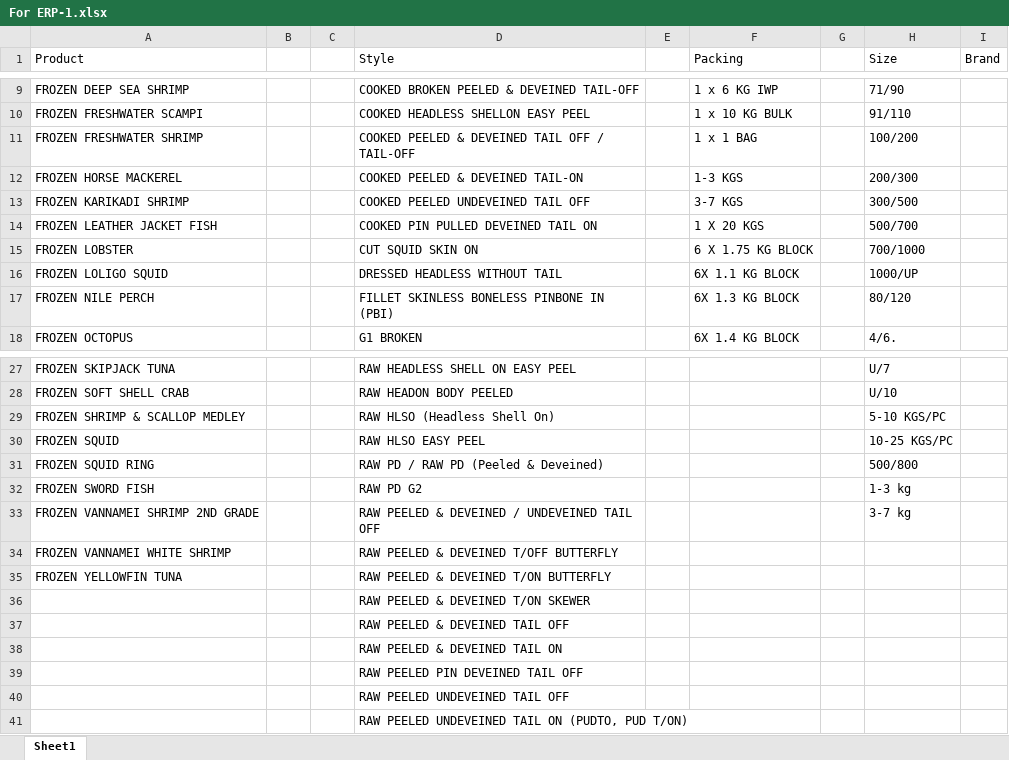
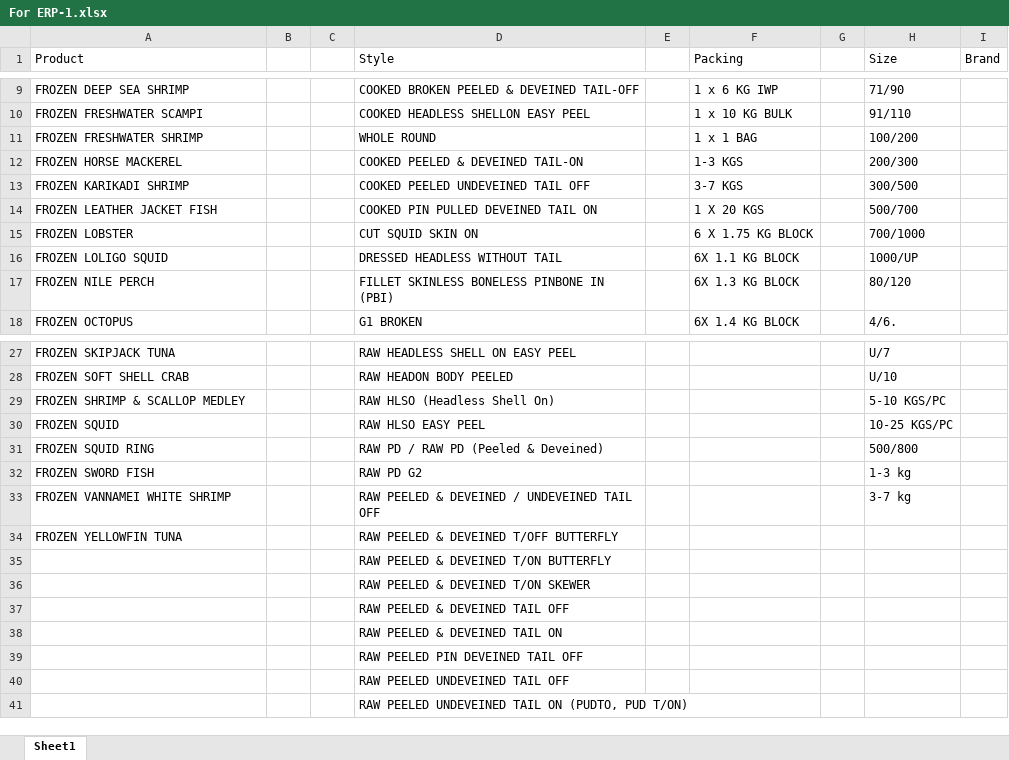
Before and after one commit to kswaminaido/Alkamaris, an Excel workbook: alk-api/resources/xlsx/For ERP-1.xlsx, sheet Sheet1, drawn as a sheet; only a part is shown, gaps mark what is left out; values as stored, in another font and other column widths than the file's, no borders; removed rows and columns are numbered as before the commit, all else as after; the diff names each change by its address in the sheet, - before the commit and + after, or states it on an @@ line.

Commit message:
[Main] Update Doc

```diff
--- a/alk-api/resources/xlsx/For ERP-1.xlsx (sheet Sheet1)
+++ b/alk-api/resources/xlsx/For ERP-1.xlsx (sheet Sheet1)
-D11 (Style): COOKED PEELED & DEVEINED TAIL OFF / TAIL-OFF
+D11 (Style): WHOLE ROUND
-A33 (Product): FROZEN VANNAMEI SHRIMP 2ND GRADE
+A33 (Product): FROZEN VANNAMEI WHITE SHRIMP
-row 34: FROZEN VANNAMEI WHITE SHRIMP |  |  | RAW PEELED & DEVEINED T/OFF BUTTERFLY
-D34 (Style): RAW PEELED & DEVEINED T/ON BUTTERFLY
+D34 (Style): RAW PEELED & DEVEINED T/OFF BUTTERFLY
+row 35:  |  |  | RAW PEELED & DEVEINED T/ON BUTTERFLY
```
